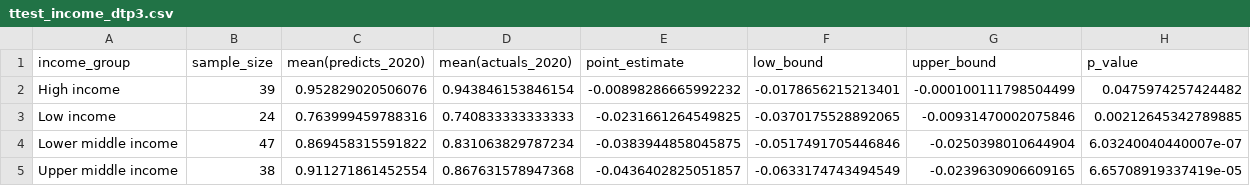
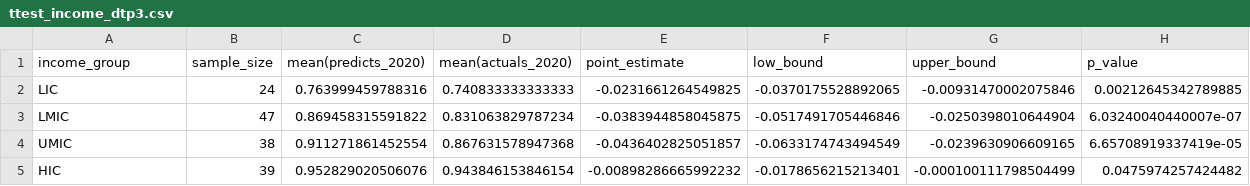
Before and after one commit to bevans249/modelling_covid_impact_RI, a CSV file: ttest_income_dtp3.csv, drawn as a sheet.

```diff
--- a/ttest_income_dtp3.csv
+++ b/ttest_income_dtp3.csv
@@ -1,5 +1,5 @@
 "income_group","sample_size","mean(predicts_2020)","mean(actuals_2020)","point_estimate","low_bound","upper_bound","p_value"
-"High income",39,0.952829020506076,0.943846153846154,-0.00898286665992232,-0.0178656215213401,-0.000100111798504499,0.0475974257424482
-"Low income",24,0.763999459788316,0.740833333333333,-0.0231661264549825,-0.0370175528892065,-0.00931470002075846,0.00212645342789885
-"Lower middle income",47,0.869458315591822,0.831063829787234,-0.0383944858045875,-0.0517491705446846,-0.0250398010644904,6.03240040440007e-07
-"Upper middle income",38,0.911271861452554,0.867631578947368,-0.0436402825051857,-0.0633174743494549,-0.0239630906609165,6.65708919337419e-05
+"LIC",24,0.763999459788316,0.740833333333333,-0.0231661264549825,-0.0370175528892065,-0.00931470002075846,0.00212645342789885
+"LMIC",47,0.869458315591822,0.831063829787234,-0.0383944858045875,-0.0517491705446846,-0.0250398010644904,6.03240040440007e-07
+"UMIC",38,0.911271861452554,0.867631578947368,-0.0436402825051857,-0.0633174743494549,-0.0239630906609165,6.65708919337419e-05
+"HIC",39,0.952829020506076,0.943846153846154,-0.00898286665992232,-0.0178656215213401,-0.000100111798504499,0.0475974257424482
```
Also changed, not shown: SupplementaryFiles_DTP3_coverage_impact.csv, dtp3_range.csv, 13 other files.
